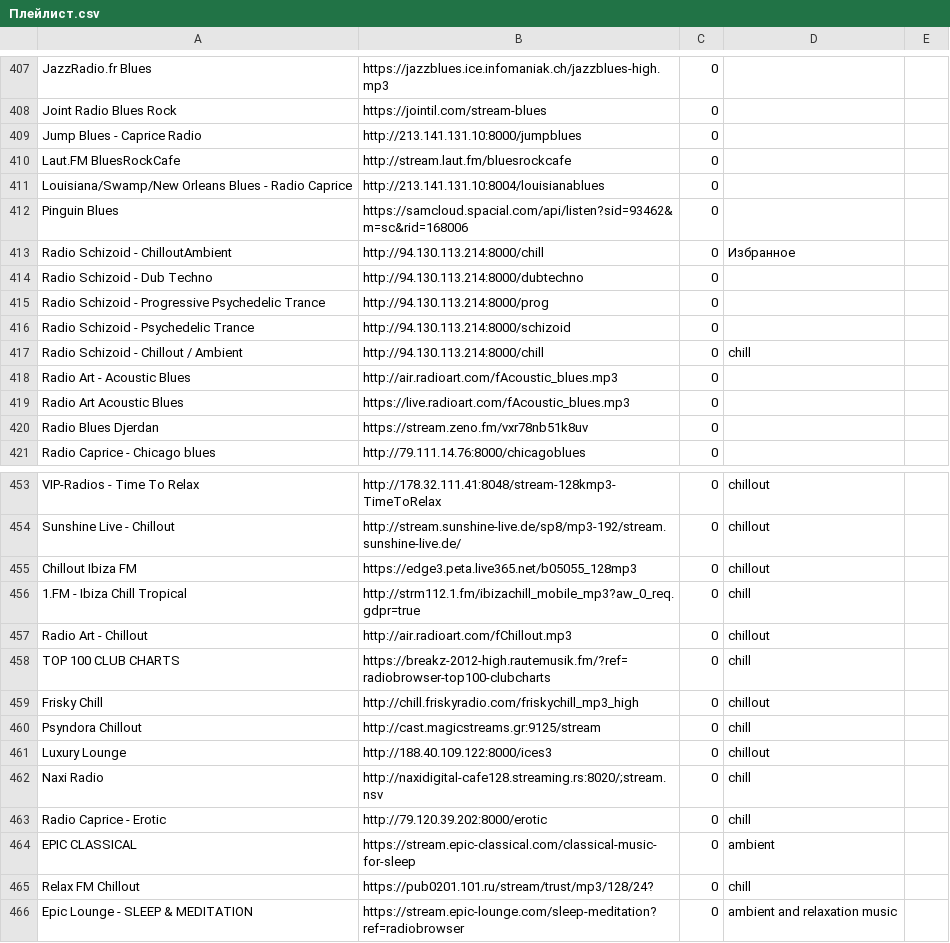
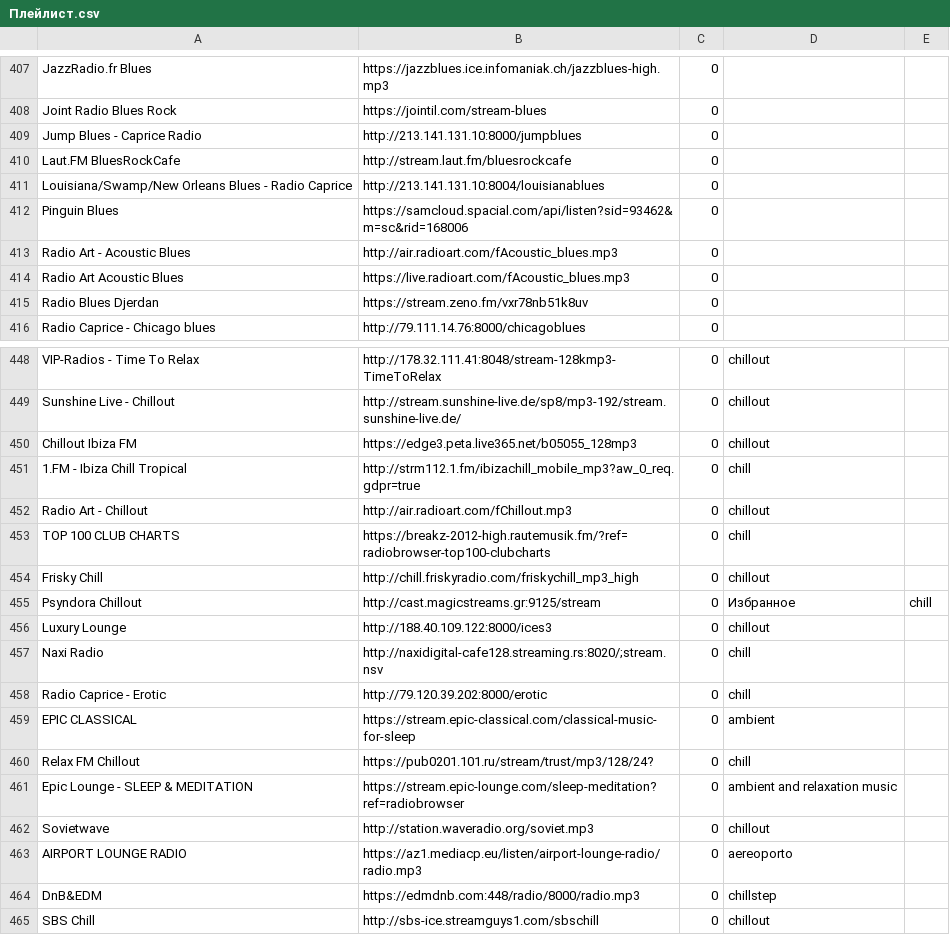
Before and after one commit to serggggaae/playlist, a CSV file: Плейлист.csv, drawn as a sheet; only a part is shown, gaps mark what is left out; the shorter side is filled out with more unchanged rows.

Commit message:
Обновлен основной плейлист

```diff
--- a/Плейлист.csv
+++ b/Плейлист.csv
@@ -412,7 +412,2 @@ Louisiana/Swamp/New Orleans Blues - Radio Caprice	http://213.141.131.10:8004/lou
 Pinguin Blues	https://samcloud.spacial.com/api/listen?sid=93462&m=sc&rid=168006	0
-Radio Schizoid - ChilloutAmbient	http://94.130.113.214:8000/chill	0	Избранное
-Radio Schizoid - Dub Techno	http://94.130.113.214:8000/dubtechno	0
-Radio Schizoid - Progressive Psychedelic Trance	http://94.130.113.214:8000/prog	0
-Radio Schizoid - Psychedelic Trance	http://94.130.113.214:8000/schizoid	0
-Radio Schizoid - Chillout / Ambient	http://94.130.113.214:8000/chill	0	chill
 Radio Art - Acoustic Blues	http://air.radioart.com/fAcoustic_blues.mp3	0
@@ -459,3 +454,3 @@ TOP 100 CLUB CHARTS	https://breakz-2012-high.rautemusik.fm/?ref=radiobrowser-top
 Frisky Chill	http://chill.friskyradio.com/friskychill_mp3_high	0	chillout
-Psyndora Chillout	http://cast.magicstreams.gr:9125/stream	0	chill
+Psyndora Chillout	http://cast.magicstreams.gr:9125/stream	0	Избранное	chill
 Luxury Lounge	http://188.40.109.122:8000/ices3	0	chillout
```
